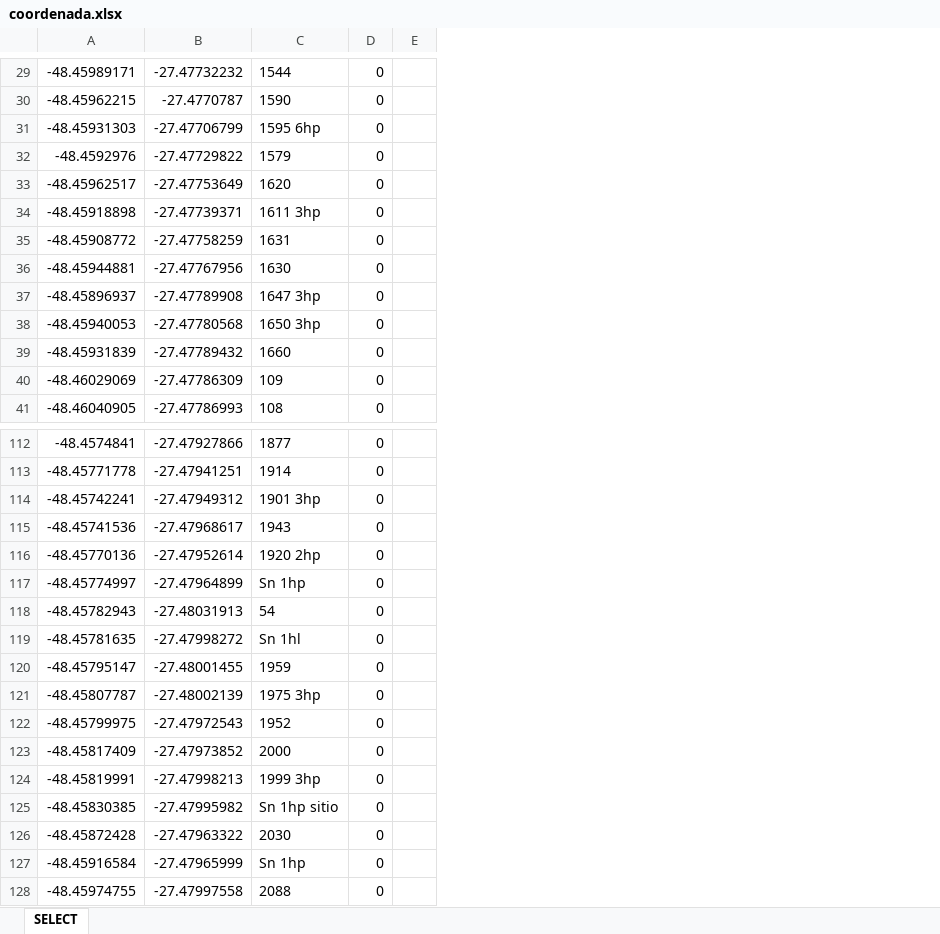
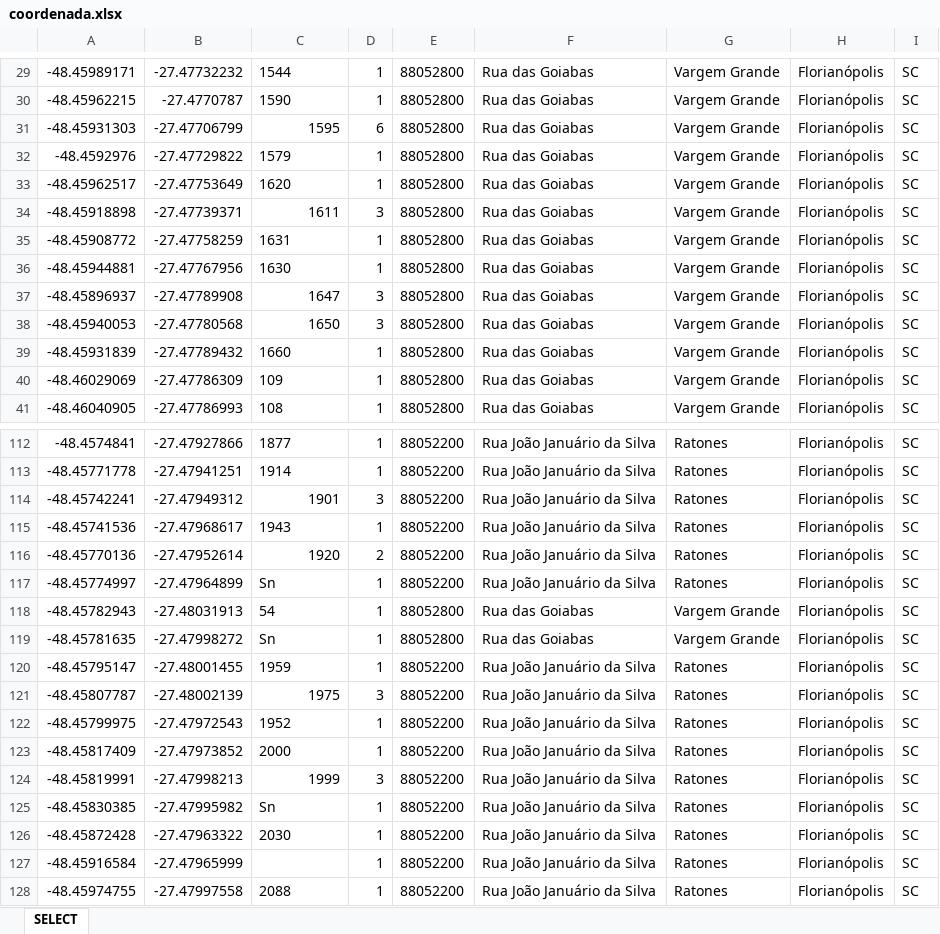
Before and after one commit to Ton-Chyod-s/Tux.exe-web-scraping, an Excel workbook: coordenada.xlsx, sheet SELECT, drawn as a sheet; only a part is shown, gaps mark what is left out; values as stored, in another font and other column widths than the file's, no borders; removed rows and columns are numbered as before the commit, all else as after; the diff covers the shown part only; the diff names each change by its address in the sheet, - before the commit and + after, or states it on an @@ line.

```diff
--- a/coordenada.xlsx (sheet SELECT)
+++ b/coordenada.xlsx (sheet SELECT)
-column D, rows 29-41: all 0; rows 112-128: all 0
-column E, empty
+column D, rows 29-41: 1 | 1 | 6 | 1 | 1 | 3 | 1 | 1 | 3 | 3 | 1 | 1 | 1; rows 112-128: 1 | 1 | 3 | 1 | 2 | 1 | 1 | 1 | 1 | 3 | 1 | 1 | 3 | 1 | 1 | 1 | 1
+column E, rows 29-41: all 88052800; rows 112-128: 88052200 | 88052200 | 88052200 | 88052200 | 88052200 | 88052200 | 88052800 | 88052800 | 88052200 | 88052200 | 88052200 | 88052200 | 88052200 | 88052200 | 88052200 | 88052200 | 88052200
+column F, rows 29-41: all Rua das Goiabas; rows 112-128: Rua João Januário da Silva | Rua João Januário da Silva | Rua João Januário da Silva | Rua João Januário da Silva | Rua João Januário da Silva | Rua João Januário da Silva | Rua das Goiabas | Rua das Goiabas | Rua João Januário da Silva | Rua João Januário da Silva | Rua João Januário da Silva | Rua João Januário da Silva | Rua João Januário da Silva | Rua João Januário da Silva | Rua João Januário da Silva | Rua João Januário da Silva | Rua João Januário da Silva
+column G, rows 29-41: all Vargem Grande; rows 112-128: Ratones | Ratones | Ratones | Ratones | Ratones | Ratones | Vargem Grande | Vargem Grande | Ratones | Ratones | Ratones | Ratones | Ratones | Ratones | Ratones | Ratones | Ratones
+column H, rows 29-41: all Florianópolis; rows 112-128: all Florianópolis
+column I, rows 29-41: all SC; rows 112-128: all SC
-C31: 1595 6hp
+C31: 1595
-C34: 1611 3hp
+C34: 1611
-C37: 1647 3hp
+C37: 1647
-C38: 1650 3hp
+C38: 1650
-C114: 1901 3hp
+C114: 1901
-C116: 1920 2hp
+C116: 1920
-C117: Sn 1hp
+C117: Sn
-C119: Sn 1hl
+C119: Sn
-C121: 1975 3hp
+C121: 1975
-C124: 1999 3hp
+C124: 1999
-C125: Sn 1hp sitio
+C125: Sn
-C127: Sn 1hp
+C127: (empty)
```
Also changed, not shown: 39 edited cells elsewhere in this sheet, 1 other file.
